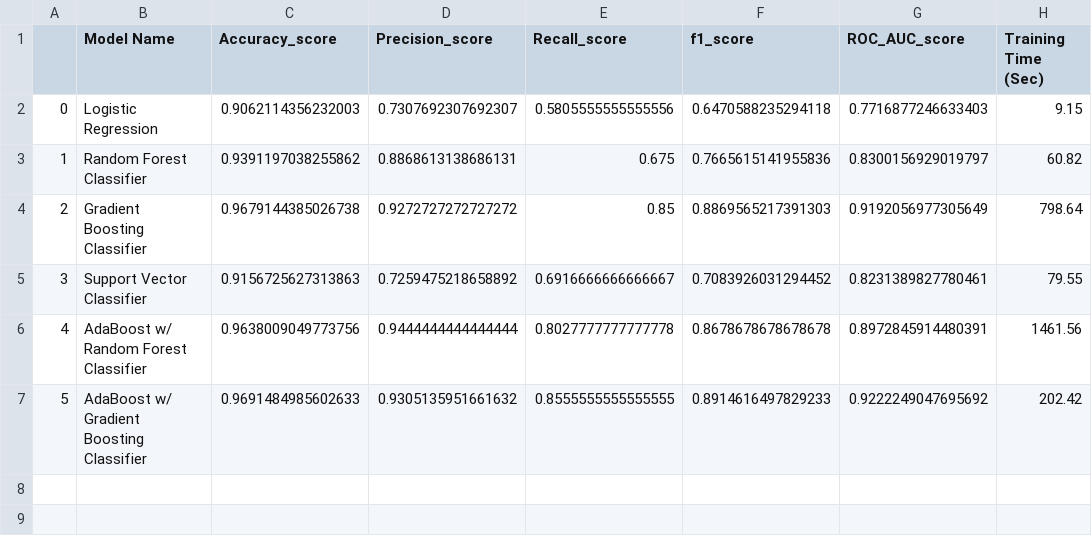
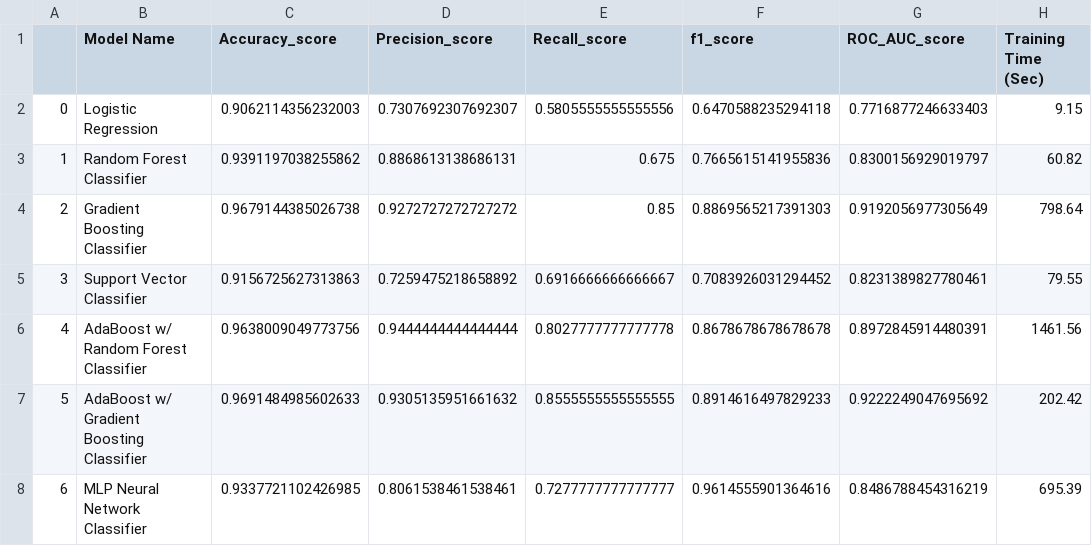
Before and after one commit to tpoozhikala/Bank-Churnrate, a CSV file: 0_Datasets/bank_churn_missing_results.csv, drawn as a sheet.

Commit message:
Modified results dataframe to add MLP Neural Network Classifier Model Results

```diff
--- a/0_Datasets/bank_churn_missing_results.csv
+++ b/0_Datasets/bank_churn_missing_results.csv
@@ -7 +7,2 @@
 5,AdaBoost w/ Gradient Boosting Classifier,0.9691484985602633,0.9305135951661632,0.8555555555555555,0.8914616497829233,0.9222249047695692,202.42
+6,MLP Neural Network Classifier,0.9337721102426985,0.8061538461538461,0.7277777777777777,0.9614555901364616,0.8486788454316219,695.39
```
Also changed, not shown: 0_Datasets/bank_churn_dropped_results.csv, 1 other file.
